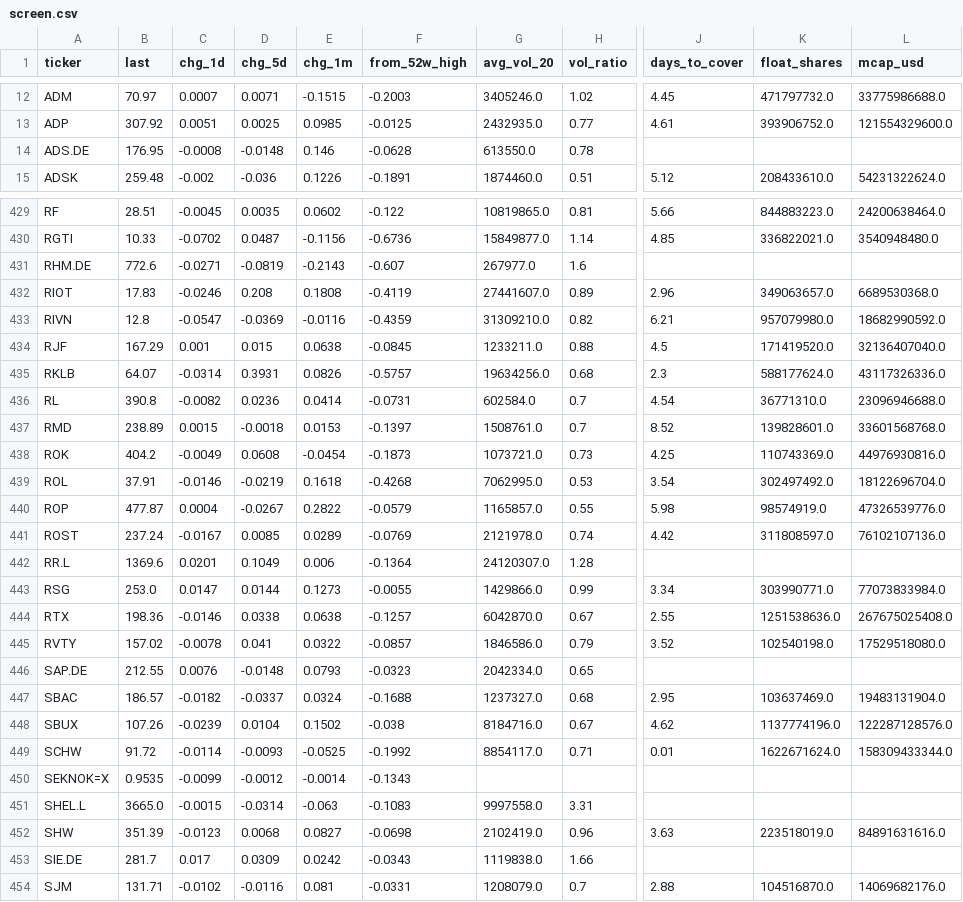
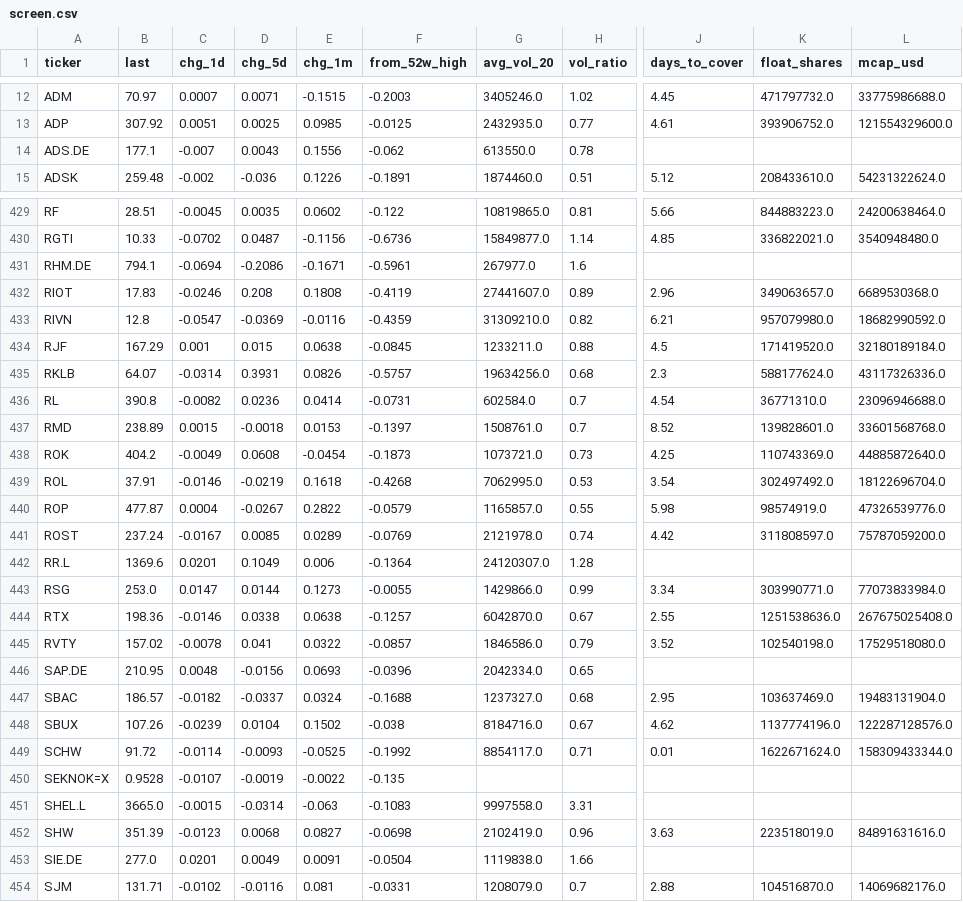
Before and after one commit to alekthehackerman/Nordiske-data, a CSV file: screen.csv, drawn as a sheet; only a part is shown, gaps mark what is left out; the diff covers the shown part only; the diff names each change by its address in the sheet, - before the commit and + after, or states it on an @@ line.

```diff
--- a/screen.csv
+++ b/screen.csv
-B14 (last): 176.95
+B14 (last): 177.1
-C14 (chg_1d): -0.0008
+C14 (chg_1d): -0.007
-D14 (chg_5d): -0.0148
+D14 (chg_5d): 0.0043
-E14 (chg_1m): 0.146
+E14 (chg_1m): 0.1556
-F14 (from_52w_high): -0.0628
+F14 (from_52w_high): -0.062
-B431 (last): 772.6
+B431 (last): 794.1
-C431 (chg_1d): -0.0271
+C431 (chg_1d): -0.0694
-D431 (chg_5d): -0.0819
+D431 (chg_5d): -0.2086
-E431 (chg_1m): -0.2143
+E431 (chg_1m): -0.1671
-F431 (from_52w_high): -0.607
+F431 (from_52w_high): -0.5961
-L434 (mcap_usd): 32136407040.0
+L434 (mcap_usd): 32180189184.0
-L438 (mcap_usd): 44976930816.0
+L438 (mcap_usd): 44885872640.0
-L441 (mcap_usd): 76102107136.0
+L441 (mcap_usd): 75787059200.0
-B446 (last): 212.55
+B446 (last): 210.95
-C446 (chg_1d): 0.0076
+C446 (chg_1d): 0.0048
-D446 (chg_5d): -0.0148
+D446 (chg_5d): -0.0156
-E446 (chg_1m): 0.0793
+E446 (chg_1m): 0.0693
-F446 (from_52w_high): -0.0323
+F446 (from_52w_high): -0.0396
-B450 (last): 0.9535
+B450 (last): 0.9528
-C450 (chg_1d): -0.0099
+C450 (chg_1d): -0.0107
-D450 (chg_5d): -0.0012
+D450 (chg_5d): -0.0019
-E450 (chg_1m): -0.0014
+E450 (chg_1m): -0.0022
-F450 (from_52w_high): -0.1343
+F450 (from_52w_high): -0.135
-B453 (last): 281.7
+B453 (last): 277.0
-C453 (chg_1d): 0.017
+C453 (chg_1d): 0.0201
-D453 (chg_5d): 0.0309
+D453 (chg_5d): 0.0049
-E453 (chg_1m): 0.0242
+E453 (chg_1m): 0.0091
-F453 (from_52w_high): -0.0343
+F453 (from_52w_high): -0.0504
```
Also changed, not shown: 68 edited cells elsewhere in this file, metrics.csv, ohlc.csv, 2 other files.
